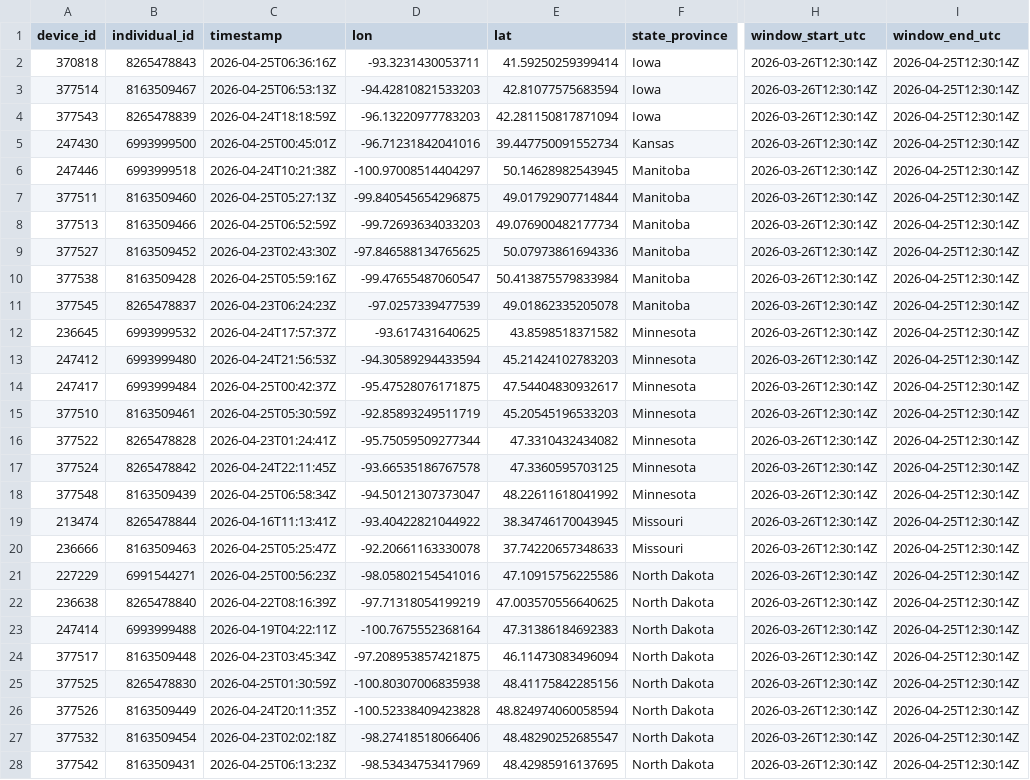
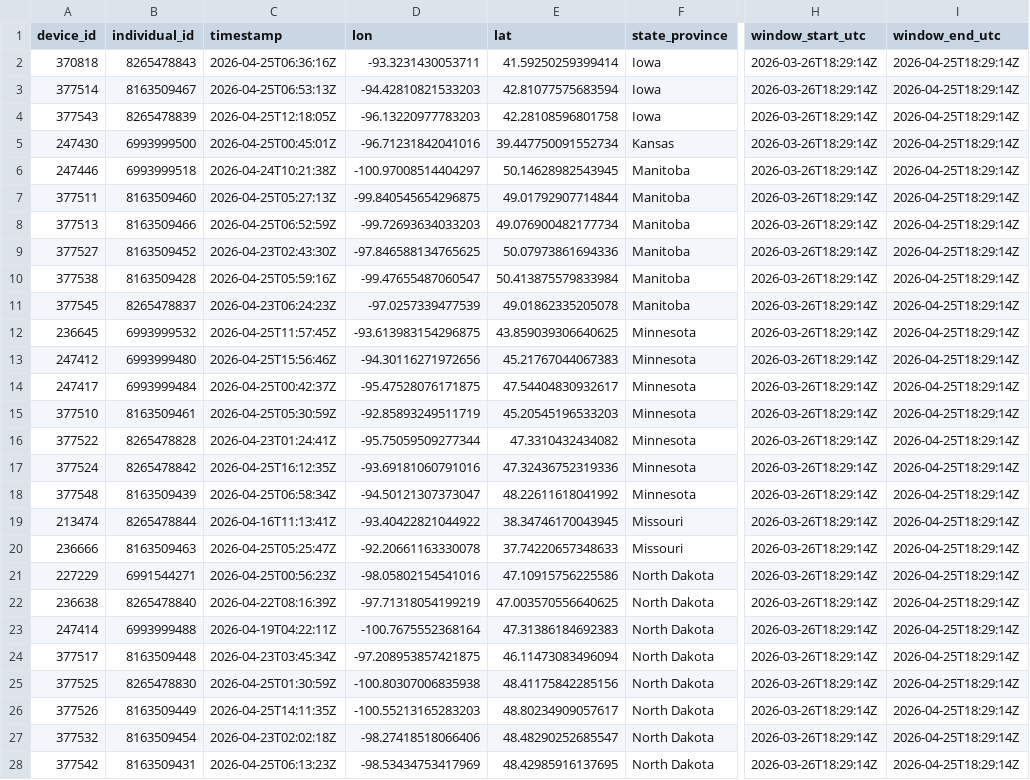
Before and after one commit to askrenr/TransmitterUpdate, a CSV file: docs/data/device_state_province.csv, drawn as a sheet; only a part is shown, gaps mark what is left out; the diff covers the shown part only; the diff names each change by its address in the sheet, - before the commit and + after, or states it on an @@ line.

```diff
--- a/docs/data/device_state_province.csv
+++ b/docs/data/device_state_province.csv
-H2:H28 (window_start_utc): 2026-03-26T12:30:14Z
+H2:H28 (window_start_utc): 2026-03-26T18:29:14Z
-I2:I28 (window_end_utc): 2026-04-25T12:30:14Z
+I2:I28 (window_end_utc): 2026-04-25T18:29:14Z
-C4 (timestamp): 2026-04-24T18:18:59Z
+C4 (timestamp): 2026-04-25T12:18:05Z
-E4 (lat): 42.281150817871094
+E4 (lat): 42.28108596801758
-C12 (timestamp): 2026-04-24T17:57:37Z
+C12 (timestamp): 2026-04-25T11:57:45Z
-D12 (lon): -93.617431640625
+D12 (lon): -93.613983154296875
-E12 (lat): 43.8598518371582
+E12 (lat): 43.859039306640625
-C13 (timestamp): 2026-04-24T21:56:53Z
+C13 (timestamp): 2026-04-25T15:56:46Z
-D13 (lon): -94.30589294433594
+D13 (lon): -94.30116271972656
-E13 (lat): 45.21424102783203
+E13 (lat): 45.21767044067383
-C17 (timestamp): 2026-04-24T22:11:45Z
+C17 (timestamp): 2026-04-25T16:12:35Z
-D17 (lon): -93.66535186767578
+D17 (lon): -93.69181060791016
-E17 (lat): 47.3360595703125
+E17 (lat): 47.32436752319336
-C26 (timestamp): 2026-04-24T20:11:35Z
+C26 (timestamp): 2026-04-25T14:11:35Z
-D26 (lon): -100.52338409423828
+D26 (lon): -100.55213165283203
-E26 (lat): 48.824974060058594
+E26 (lat): 48.80234909057617
```
Also changed, not shown: 38 edited cells elsewhere in this file, docs/data/device_migration_metrics.csv, docs/data/state_province_proportions.csv, 4 other files.
